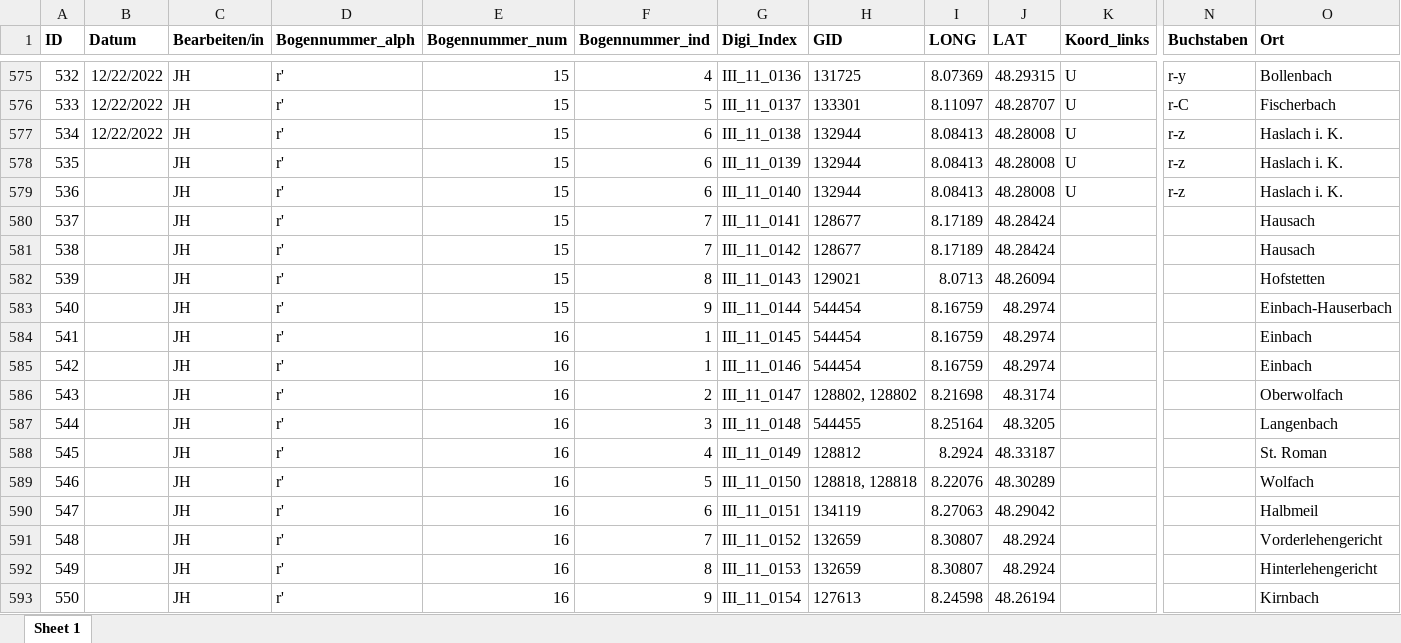
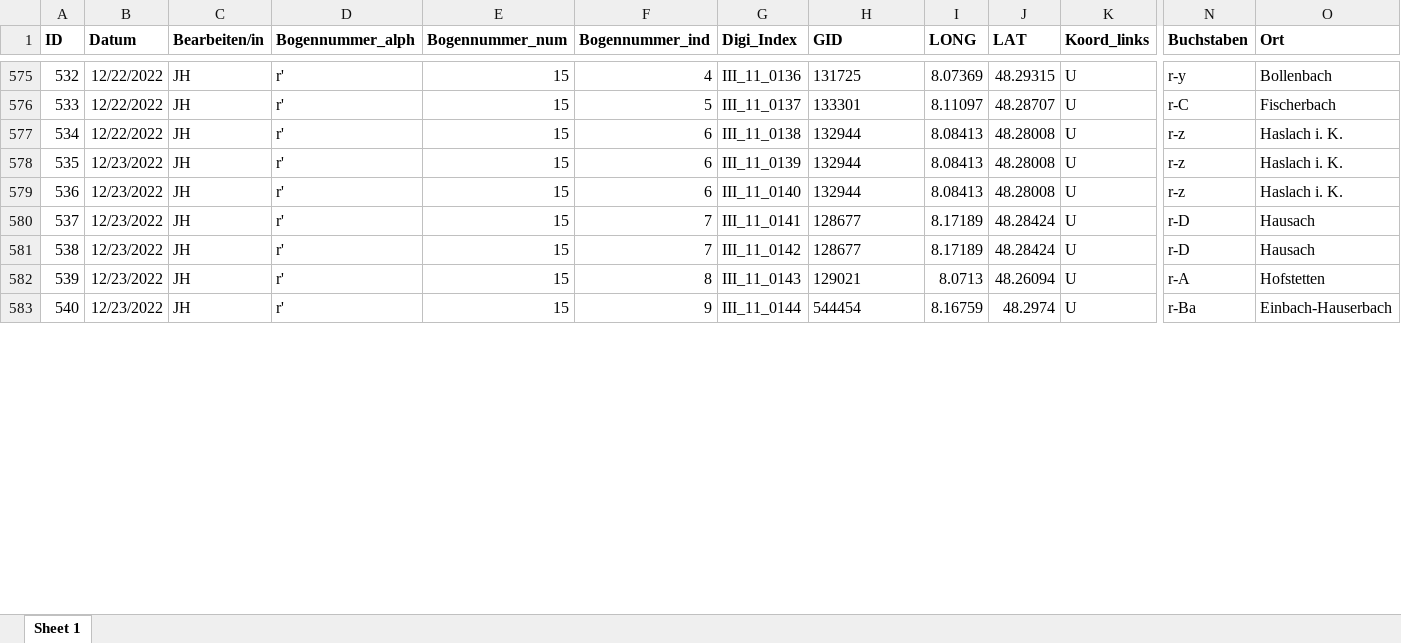
Before and after one commit to SchoenbergA/DWA, an Excel workbook: Data/DWA_full_JH.xlsx, sheet Sheet 1, drawn as a sheet; only a part is shown, gaps mark what is left out; values as stored, in another font and other column widths than the file's, no borders; removed rows and columns are numbered as before the commit, all else as after; rows hold the shown columns only; the diff covers the shown part only; the diff names each change by its address in the sheet, - before the commit and + after, or states it on an @@ line.

Commit message:
Update DWA_full_JH.xlsx

```diff
--- a/Data/DWA_full_JH.xlsx (sheet Sheet 1)
+++ b/Data/DWA_full_JH.xlsx (sheet Sheet 1)
-row 578: 535 |  | JH | r' | 15 | 6 | III_11_0139 | 132944 | 8.08413 | 48.28008 | U | r-z | Haslach i. K.
-row 579: 536 |  | JH | r' | 15 | 6 | III_11_0140 | 132944 | 8.08413 | 48.28008 | U | r-z | Haslach i. K.
-row 580: 537 |  | JH | r' | 15 | 7 | III_11_0141 | 128677 | 8.17189 | 48.28424 |  |  | Hausach
-row 581: 538 |  | JH | r' | 15 | 7 | III_11_0142 | 128677 | 8.17189 | 48.28424 |  |  | Hausach
-row 582: 539 |  | JH | r' | 15 | 8 | III_11_0143 | 129021 | 8.0713 | 48.26094 |  |  | Hofstetten
-row 583: 540 |  | JH | r' | 15 | 9 | III_11_0144 | 544454 | 8.16759 | 48.2974 |  |  | Einbach-Hauserbach
-row 584: 541 |  | JH | r' | 16 | 1 | III_11_0145 | 544454 | 8.16759 | 48.2974 |  |  | Einbach
-row 585: 542 |  | JH | r' | 16 | 1 | III_11_0146 | 544454 | 8.16759 | 48.2974 |  |  | Einbach
-row 586: 543 |  | JH | r' | 16 | 2 | III_11_0147 | 128802, 128802 | 8.21698 | 48.3174 |  |  | Oberwolfach
-row 587: 544 |  | JH | r' | 16 | 3 | III_11_0148 | 544455 | 8.25164 | 48.3205 |  |  | Langenbach
-row 588: 545 |  | JH | r' | 16 | 4 | III_11_0149 | 128812 | 8.2924 | 48.33187 |  |  | St. Roman
-row 589: 546 |  | JH | r' | 16 | 5 | III_11_0150 | 128818, 128818 | 8.22076 | 48.30289 |  |  | Wolfach
-row 590: 547 |  | JH | r' | 16 | 6 | III_11_0151 | 134119 | 8.27063 | 48.29042 |  |  | Halbmeil
-row 591: 548 |  | JH | r' | 16 | 7 | III_11_0152 | 132659 | 8.30807 | 48.2924 |  |  | Vorderlehengericht
-row 592: 549 |  | JH | r' | 16 | 8 | III_11_0153 | 132659 | 8.30807 | 48.2924 |  |  | Hinterlehengericht
-row 593: 550 |  | JH | r' | 16 | 9 | III_11_0154 | 127613 | 8.24598 | 48.26194 |  |  | Kirnbach
+row 578: 535 | 12/23/2022 | JH | r' | 15 | 6 | III_11_0139 | 132944 | 8.08413 | 48.28008 | U | r-z | Haslach i. K.
+row 579: 536 | 12/23/2022 | JH | r' | 15 | 6 | III_11_0140 | 132944 | 8.08413 | 48.28008 | U | r-z | Haslach i. K.
+row 580: 537 | 12/23/2022 | JH | r' | 15 | 7 | III_11_0141 | 128677 | 8.17189 | 48.28424 | U | r-D | Hausach
+row 581: 538 | 12/23/2022 | JH | r' | 15 | 7 | III_11_0142 | 128677 | 8.17189 | 48.28424 | U | r-D | Hausach
+row 582: 539 | 12/23/2022 | JH | r' | 15 | 8 | III_11_0143 | 129021 | 8.0713 | 48.26094 | U | r-A | Hofstetten
+row 583: 540 | 12/23/2022 | JH | r' | 15 | 9 | III_11_0144 | 544454 | 8.16759 | 48.2974 | U | r-Ba | Einbach-Hauserbach
```
Also changed, not shown: 10 added rows elsewhere in this sheet.
